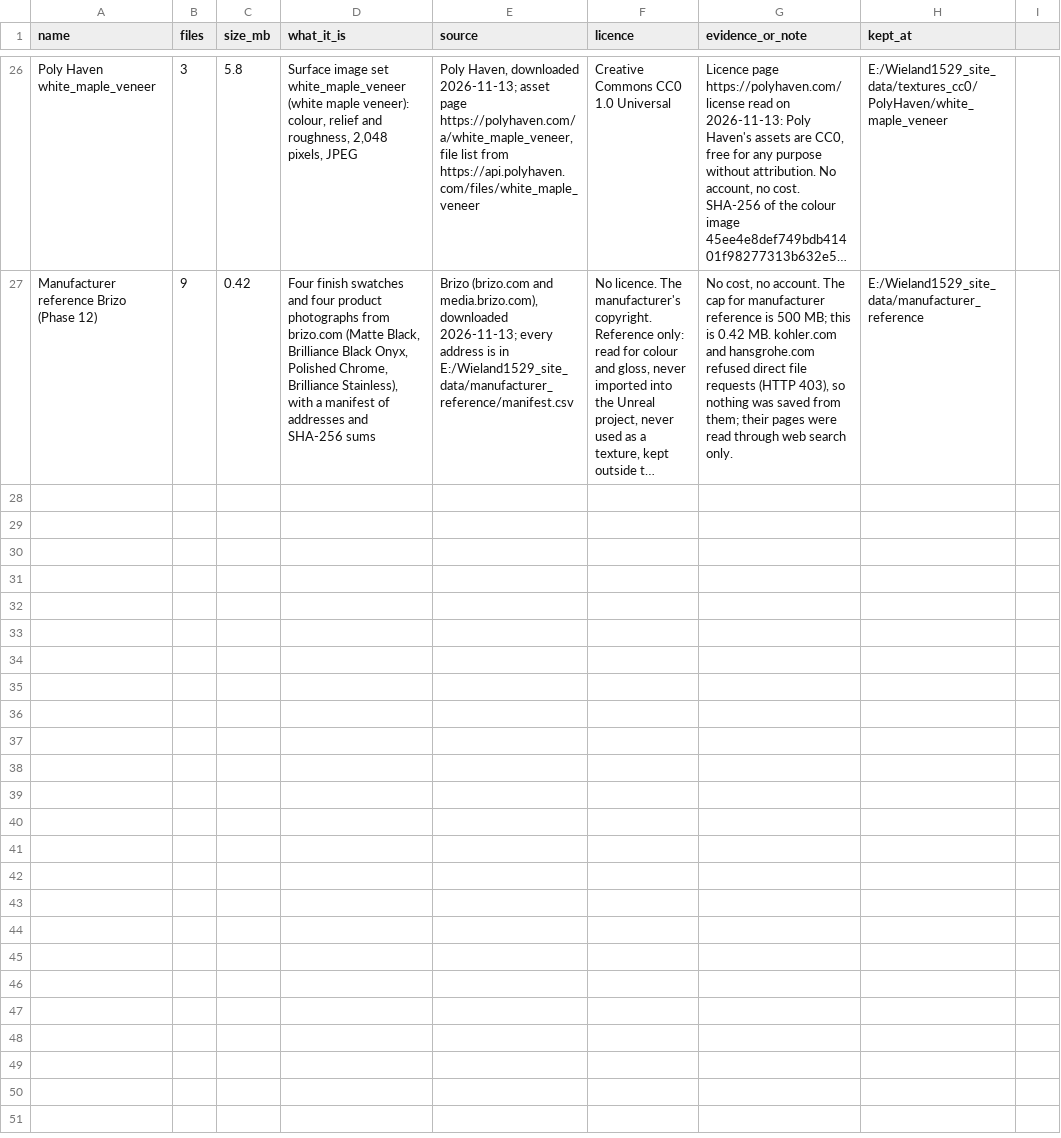
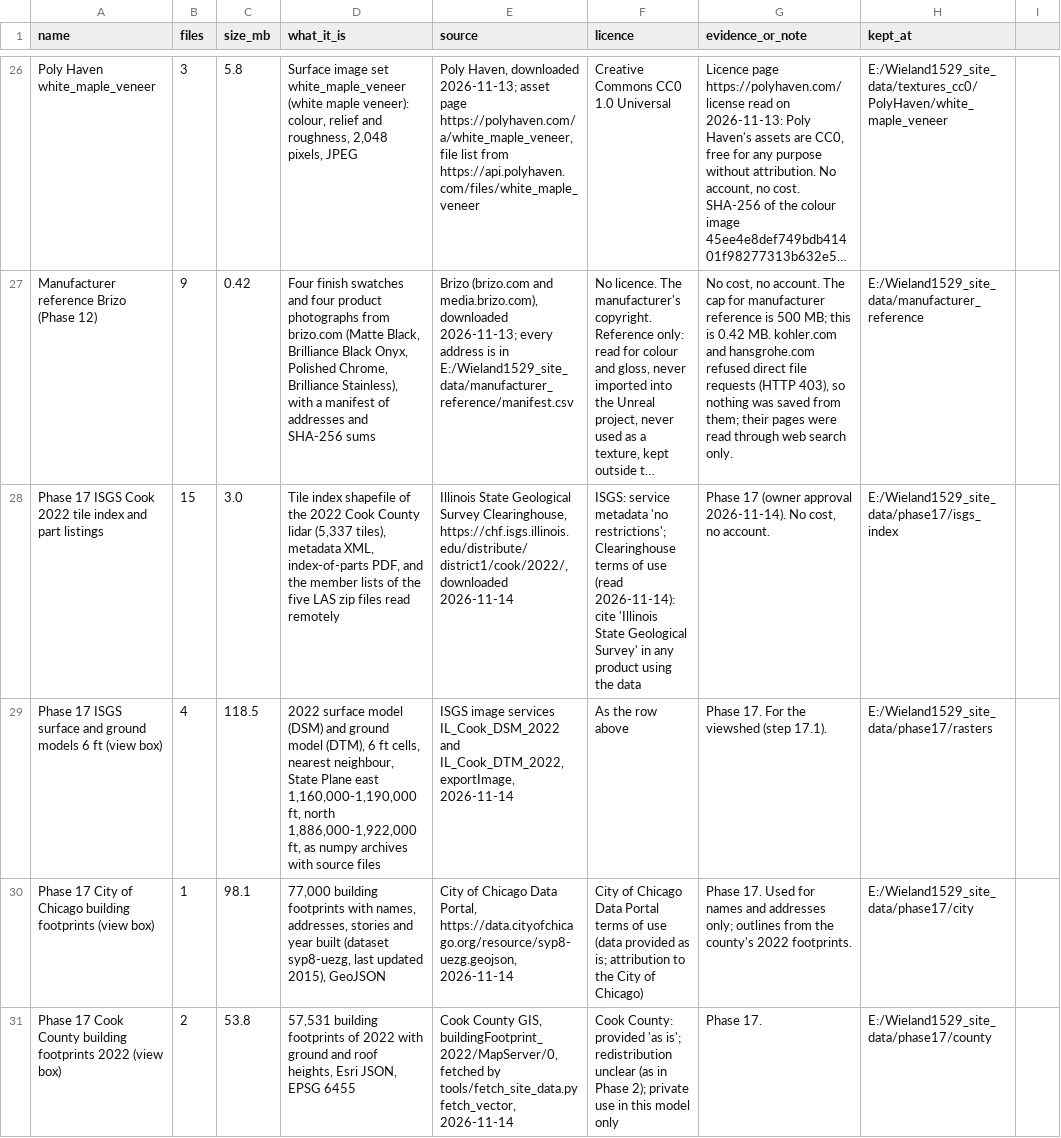
Before and after one commit to mlux-ops/3D-Model-Workflow, a CSV file: docs/unreal/1529_wieland/asset_downloads.csv, drawn as a sheet; only a part is shown, gaps mark what is left out; long unchanged cells end in …; the diff names each change by its address in the sheet, - before the commit and + after, or states it on an @@ line.

```diff
--- a/docs/unreal/1529_wieland/asset_downloads.csv
+++ b/docs/unreal/1529_wieland/asset_downloads.csv
+row 28: Phase 17 ISGS Cook 2022 tile index and part listings | 15 | 3.0 | Tile index shapefile of the 2022 Cook County lidar (5,337 tiles), metadata XML, index-of-parts PDF, and the member lists of the five LAS zip files read remotely | Illinois State Geological Survey Clearinghouse, https://chf.isgs.illinois.edu/distribute/district1/cook/2022/, downloaded 2026-11-14 | ISGS: service metadata 'no restrictions'; Clearinghouse terms of use (read 2026-11-14): cite 'Illinois State Geological Survey' in any product using the data | Phase 17 (owner approval 2026-11-14). No cost, no account. | E:/Wieland1529_site_data/phase17/isgs_index
+row 29: Phase 17 ISGS surface and ground models 6 ft (view box) | 4 | 118.5 | 2022 surface model (DSM) and ground model (DTM), 6 ft cells, nearest neighbour, State Plane east 1,160,000-1,190,000 ft, north 1,886,000-1,922,000 ft, as numpy archives with source files | ISGS image services IL_Cook_DSM_2022 and IL_Cook_DTM_2022, exportImage, 2026-11-14 | As the row above | Phase 17. For the viewshed (step 17.1). | E:/Wieland1529_site_data/phase17/rasters
+row 30: Phase 17 City of Chicago building footprints (view box) | 1 | 98.1 | 77,000 building footprints with names, addresses, stories and year built (dataset syp8-uezg, last updated 2015), GeoJSON | City of Chicago Data Portal, https://data.cityofchicago.org/resource/syp8-uezg.geojson, 2026-11-14 | City of Chicago Data Portal terms of use (data provided as is; attribution to the City of Chicago) | Phase 17. Used for names and addresses only; outlines from the county's 2022 footprints. | E:/Wieland1529_site_data/phase17/city
+row 31: Phase 17 Cook County building footprints 2022 (view box) | 2 | 53.8 | 57,531 building footprints of 2022 with ground and roof heights, Esri JSON, EPSG 6455 | Cook County GIS, buildingFootprint_2022/MapServer/0, fetched by tools/fetch_site_data.py fetch_vector, 2026-11-14 | Cook County: provided 'as is'; redistribution unclear (as in Phase 2); private use in this model only | Phase 17. | E:/Wieland1529_site_data/phase17/county
```
Also changed, not shown: 2 other files.
